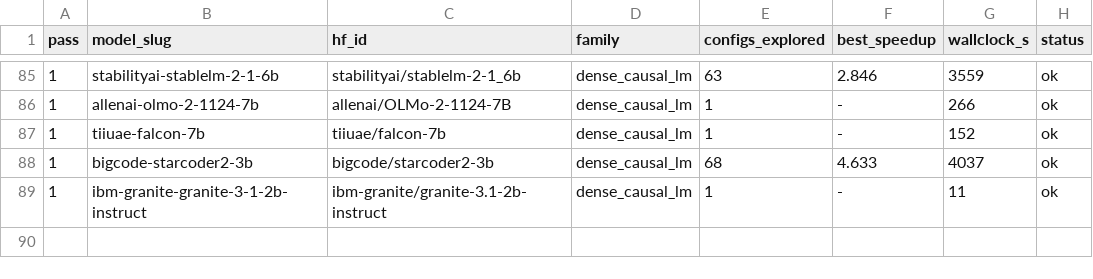
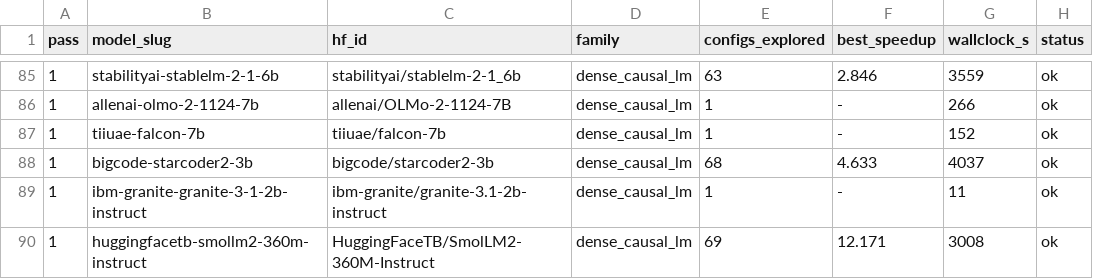
Before and after one commit to arminagha1234/trainium-optimizer, a TSV file: knowledge-bank/_curves/shard0_learning_curve.tsv, drawn as a sheet; only a part is shown, gaps mark what is left out; the diff names each change by its address in the sheet, - before the commit and + after, or states it on an @@ line.

Commit message:
bank snapshot 2026-08-23T04:27:49Z (48 lessons)

```diff
--- a/knowledge-bank/_curves/shard0_learning_curve.tsv
+++ b/knowledge-bank/_curves/shard0_learning_curve.tsv
+row 90: 1 | huggingfacetb-smollm2-360m-instruct | HuggingFaceTB/SmolLM2-360M-Instruct | dense_causal_lm | 69 | 12.171 | 3008 | ok
```
Also changed, not shown: 2 other files.
